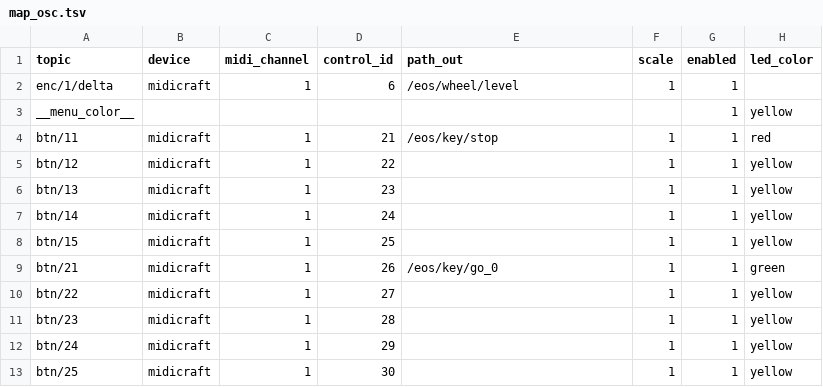
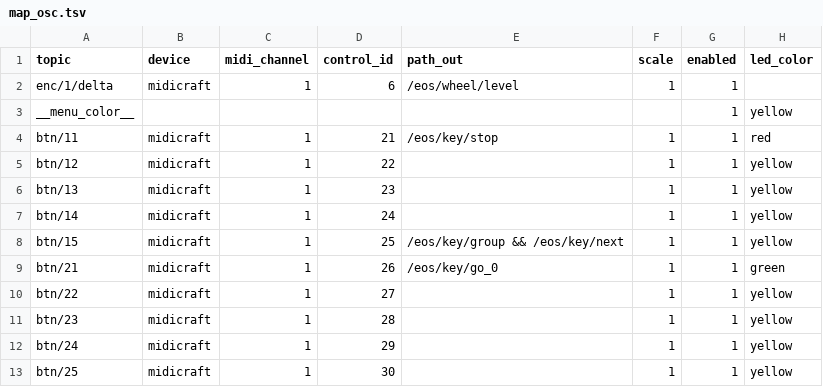
Before and after one commit to soulexx/TOUCHDESIGNER, a TSV file: menus/menu_5/map_osc.tsv, drawn as a sheet.

```diff
--- a/menus/menu_5/map_osc.tsv
+++ b/menus/menu_5/map_osc.tsv
@@ -7,3 +7,3 @@ btn/13	midicraft	1	23		1	1	yellow
 btn/14	midicraft	1	24		1	1	yellow
-btn/15	midicraft	1	25		1	1	yellow
+btn/15	midicraft	1	25	/eos/key/group && /eos/key/next	1	1	yellow
 btn/21	midicraft	1	26	/eos/key/go_0	1	1	green
```
Also changed, not shown: 4 other files.
